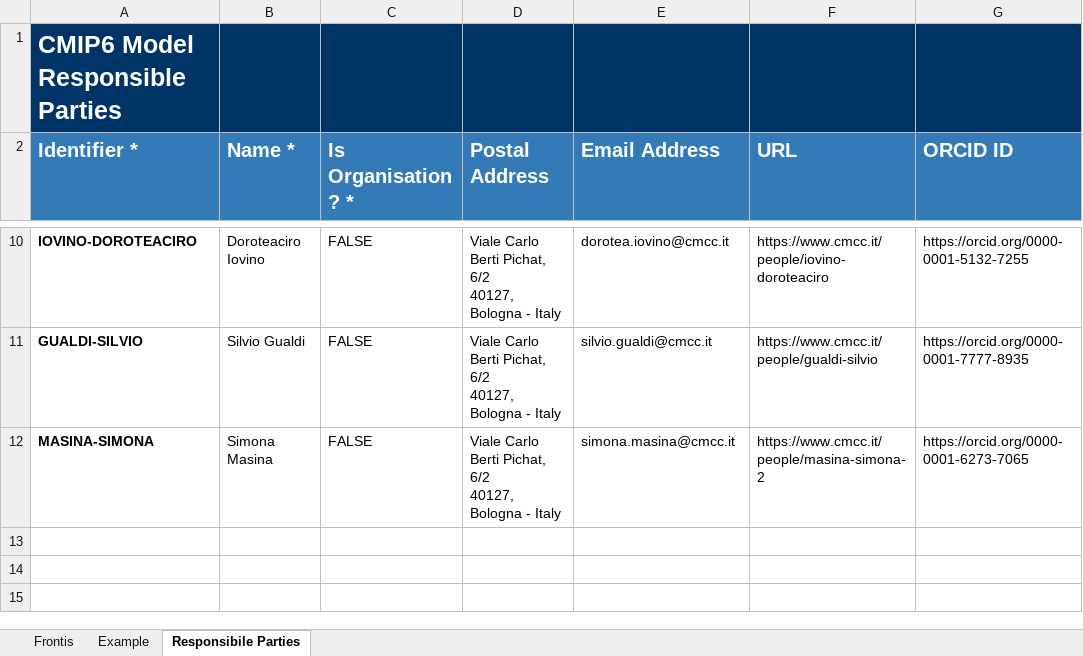
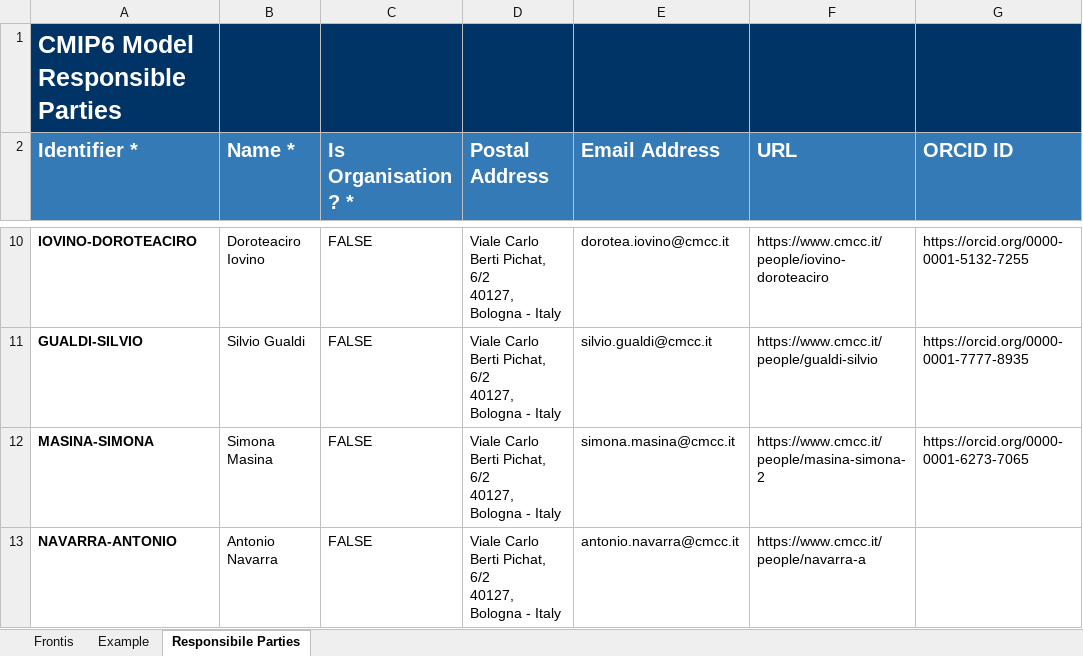
Before and after one commit to ES-DOC-INSTITUTIONAL/cmcc, an Excel workbook: cmip6/responsible_parties/cmip6_cmcc_responsible_parties.xlsx, sheet Responsibile Parties, drawn as a sheet; only a part is shown, gaps mark what is left out; values as stored, in another font and other column widths than the file's, no borders; ↵ is a line break in a cell; the diff names each change by its address in the sheet, - before the commit and + after, or states it on an @@ line.

Commit message:
update ocn parties

```diff
--- a/cmip6/responsible_parties/cmip6_cmcc_responsible_parties.xlsx (sheet Responsibile Parties)
+++ b/cmip6/responsible_parties/cmip6_cmcc_responsible_parties.xlsx (sheet Responsibile Parties)
+row 13: NAVARRA-ANTONIO | Antonio Navarra | FALSE | Viale Carlo Berti Pichat, 6/2 ↵ 40127, Bologna - Italy | antonio.navarra@cmcc.it | https://www.cmcc.it/people/navarra-a
```
Also changed, not shown: cmip6/models/cmcc-cm2-sr5/cmip6_cmcc_cmcc-cm2-sr5_ocean.xlsx.
